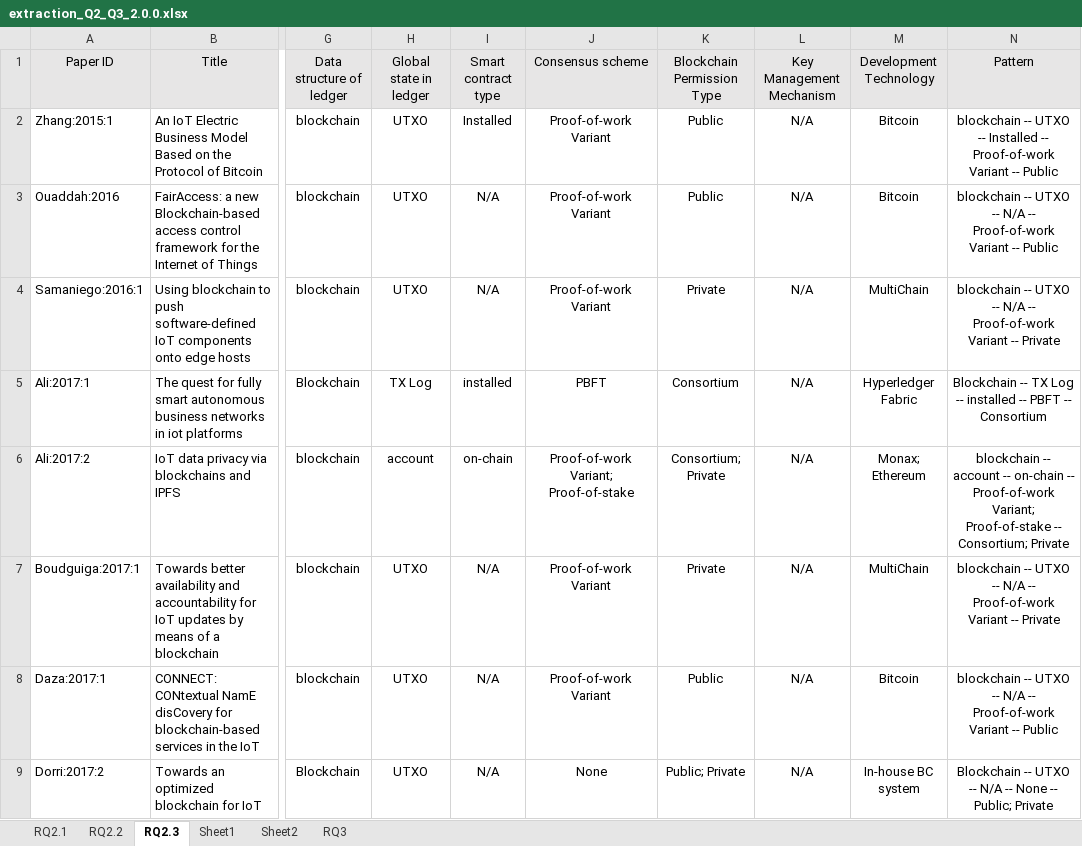
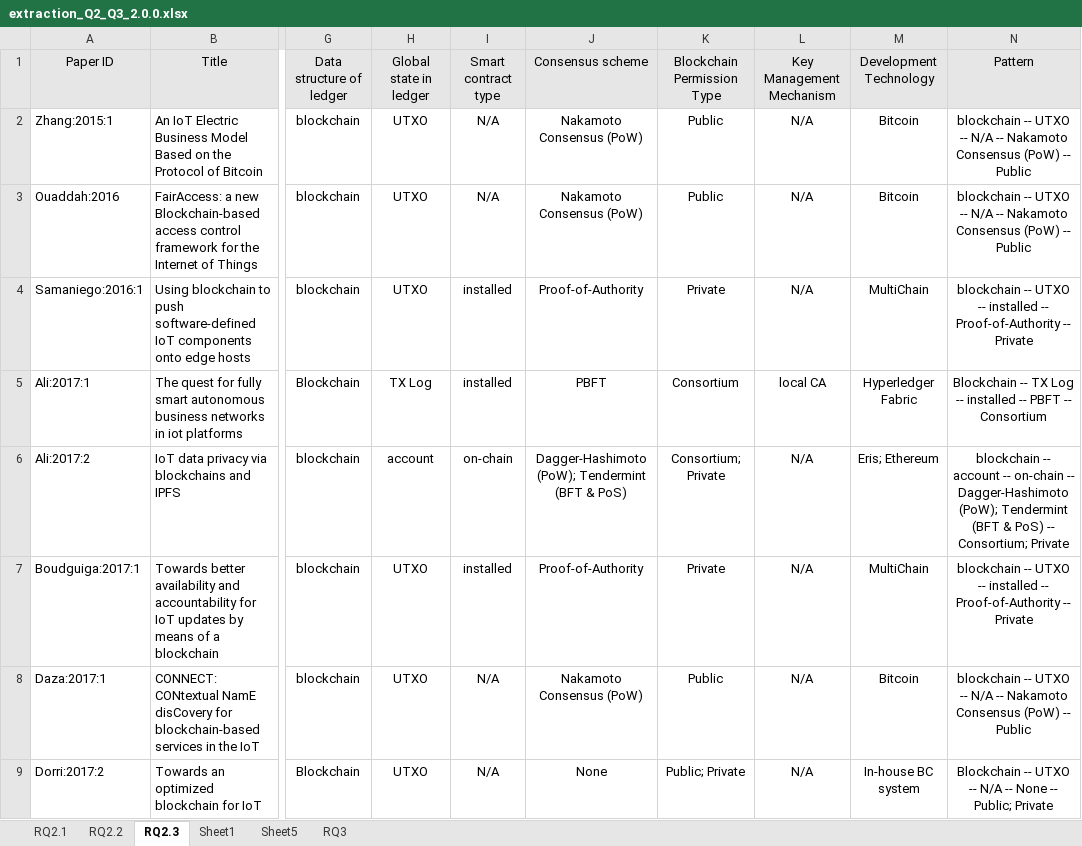
Before and after one commit to nguyentran0212/BC_IoT_SLR, an Excel workbook: DataExtraction/Extracted Data/Round 2/extraction_Q2_Q3_2.0.0.xlsx, sheet RQ2.3, drawn as a sheet; only a part is shown, gaps mark what is left out; values as stored, in another font and other column widths than the file's, no borders; the diff covers the shown part only; the diff names each change by its address in the sheet, - before the commit and + after, or states it on an @@ line.

```diff
--- a/DataExtraction/Extracted Data/Round 2/extraction_Q2_Q3_2.0.0.xlsx (sheet RQ2.3)
+++ b/DataExtraction/Extracted Data/Round 2/extraction_Q2_Q3_2.0.0.xlsx (sheet RQ2.3)
-sheet tab: Sheet2
+sheet tab: Sheet5
-I2 (Smart contract type): Installed
+I2 (Smart contract type): N/A
-J2:J3 (Consensus scheme): Proof-of-work Variant
+J2:J3 (Consensus scheme): Nakamoto Consensus (PoW)
-N2 (Pattern): …UTXO -- Installed -- Proof-of-work Variant -- Public
+N2 (Pattern): …UTXO -- N/A -- Nakamoto Consensus (PoW) -- Public
-N3 (Pattern): …N/A -- Proof-of-work Variant -- Public
+N3 (Pattern): …N/A -- Nakamoto Consensus (PoW) -- Public
-I4 (Smart contract type): N/A
+I4 (Smart contract type): installed
-J4 (Consensus scheme): Proof-of-work Variant
+J4 (Consensus scheme): Proof-of-Authority
-N4 (Pattern): …UTXO -- N/A -- Proof-of-work Variant -- Private
+N4 (Pattern): …UTXO -- installed -- Proof-of-Authority -- Private
-L5 (Key Management Mechanism): N/A
+L5 (Key Management Mechanism): local CA
-J6 (Consensus scheme): Proof-of-work Variant; Proof-of-stake
+J6 (Consensus scheme): Dagger-Hashimoto (PoW); Tendermint (BFT & PoS)
-M6 (Development Technology): Monax; Ethereum
+M6 (Development Technology): Eris; Ethereum
-N6 (Pattern): …on-chain -- Proof-of-work Variant; Proof-of-stake -- Consortium;…
+N6 (Pattern): …on-chain -- Dagger-Hashimoto (PoW); Tendermint (BFT & PoS) -- Consortium;…
-I7 (Smart contract type): N/A
+I7 (Smart contract type): installed
-J7 (Consensus scheme): Proof-of-work Variant
+J7 (Consensus scheme): Proof-of-Authority
-N7 (Pattern): …UTXO -- N/A -- Proof-of-work Variant -- Private
+N7 (Pattern): …UTXO -- installed -- Proof-of-Authority -- Private
-J8 (Consensus scheme): Proof-of-work Variant
+J8 (Consensus scheme): Nakamoto Consensus (PoW)
-N8 (Pattern): …N/A -- Proof-of-work Variant -- Public
+N8 (Pattern): …N/A -- Nakamoto Consensus (PoW) -- Public
```
Also changed, not shown: 3 removed rows and 490 edited cells elsewhere in this sheet, sheet RQ2.2, sheet RQ3, sheet RQ2.1, sheet Sheet1, formulas that keep their value, charts or pictures, DataExtraction/Extracted Data/Round 2/RQ1_Round2_0.0.1.xlsx, DataExtraction/Performance.xlsx, 17 other files.
